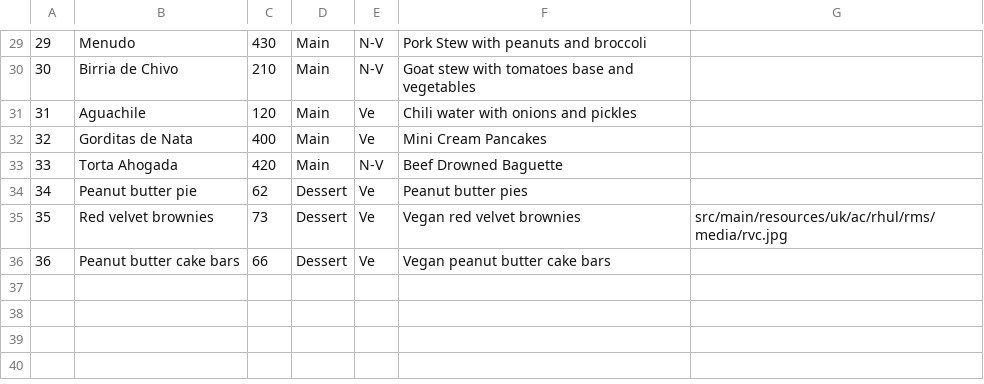
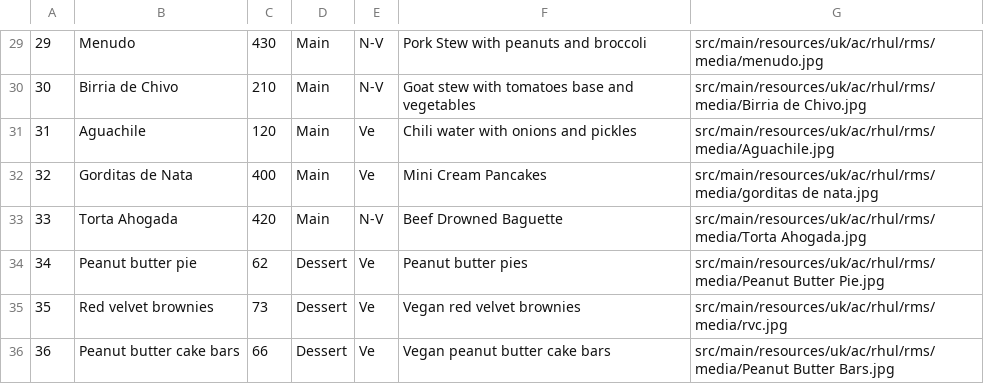
Before and after one commit to Rizwan-B/Restaurant-Management-System, a CSV file: src/main/resources/uk/ac/rhul/rms/menu.csv, drawn as a sheet; only a part is shown, gaps mark what is left out; the diff covers the shown part only.

```diff
--- a/src/main/resources/uk/ac/rhul/rms/menu.csv
+++ b/src/main/resources/uk/ac/rhul/rms/menu.csv
@@ -29,8 +29,8 @@
-29,Menudo,430,Main,N-V,Pork Stew with peanuts and broccoli,
-30,Birria de Chivo ,210,Main,N-V,Goat stew with tomatoes base and vegetables,
-31,Aguachile,120,Main,Ve,Chili water with onions and pickles,
-32,Gorditas de Nata,400,Main,Ve,Mini Cream Pancakes,
-33,Torta Ahogada,420,Main,N-V,Beef Drowned Baguette,
-34,Peanut butter pie,62,Dessert,Ve,Peanut butter pies,
+29,Menudo,430,Main,N-V,Pork Stew with peanuts and broccoli,src/main/resources/uk/ac/rhul/rms/media/menudo.jpg
+30,Birria de Chivo ,210,Main,N-V,Goat stew with tomatoes base and vegetables,src/main/resources/uk/ac/rhul/rms/media/Birria de Chivo.jpg
+31,Aguachile,120,Main,Ve,Chili water with onions and pickles,src/main/resources/uk/ac/rhul/rms/media/Aguachile.jpg
+32,Gorditas de Nata,400,Main,Ve,Mini Cream Pancakes,src/main/resources/uk/ac/rhul/rms/media/gorditas de nata.jpg
+33,Torta Ahogada,420,Main,N-V,Beef Drowned Baguette,src/main/resources/uk/ac/rhul/rms/media/Torta Ahogada.jpg
+34,Peanut butter pie,62,Dessert,Ve,Peanut butter pies,src/main/resources/uk/ac/rhul/rms/media/Peanut Butter Pie.jpg
 35,Red velvet brownies,73,Dessert,Ve,Vegan red velvet brownies ,src/main/resources/uk/ac/rhul/rms/media/rvc.jpg
-36,Peanut butter cake bars,66,Dessert,Ve,Vegan peanut butter cake bars,
+36,Peanut butter cake bars,66,Dessert,Ve,Vegan peanut butter cake bars,src/main/resources/uk/ac/rhul/rms/media/Peanut Butter Bars.jpg
```
Also changed, not shown: 25 edited cells elsewhere in this file.
